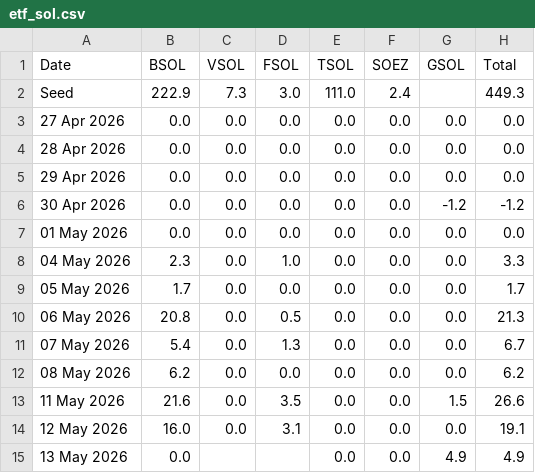
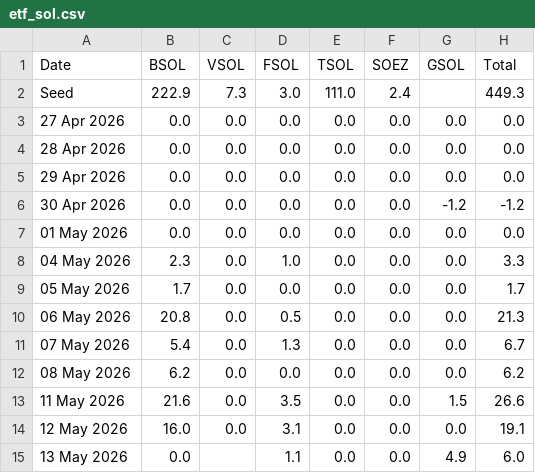
Before and after one commit to haturatu/crypto-etf-flow, a CSV file: etf_sol.csv, drawn as a sheet.

```diff
--- a/etf_sol.csv
+++ b/etf_sol.csv
@@ -14,2 +14,2 @@ Seed,222.9,7.3,3.0,111.0,2.4,,449.3
 12 May 2026,16.0,0.0,3.1,0.0,0.0,0.0,19.1
-13 May 2026,0.0,,,0.0,0.0,4.9,4.9
+13 May 2026,0.0,,1.1,0.0,0.0,4.9,6.0
```
Also changed, not shown: etf_btc.csv, etf_eth.csv.
